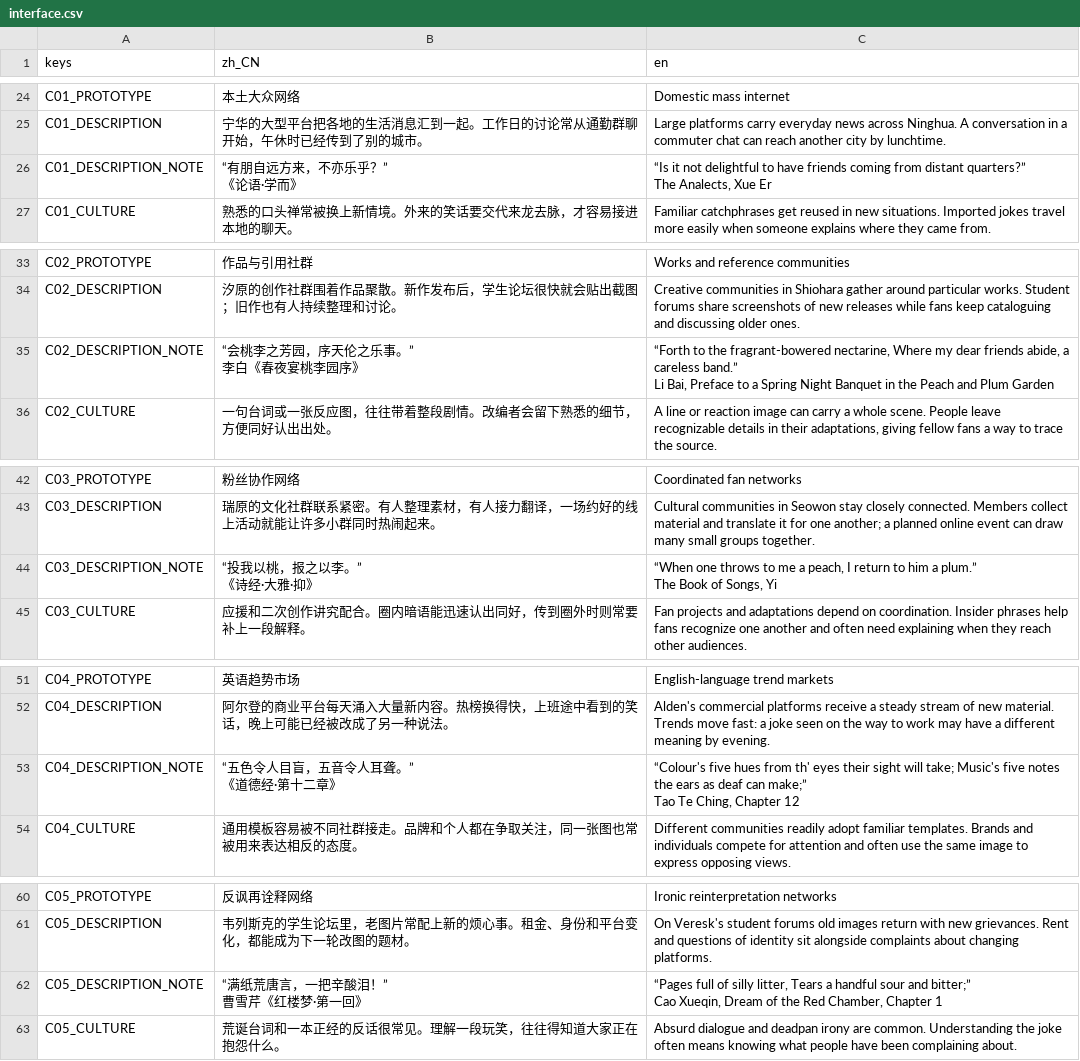
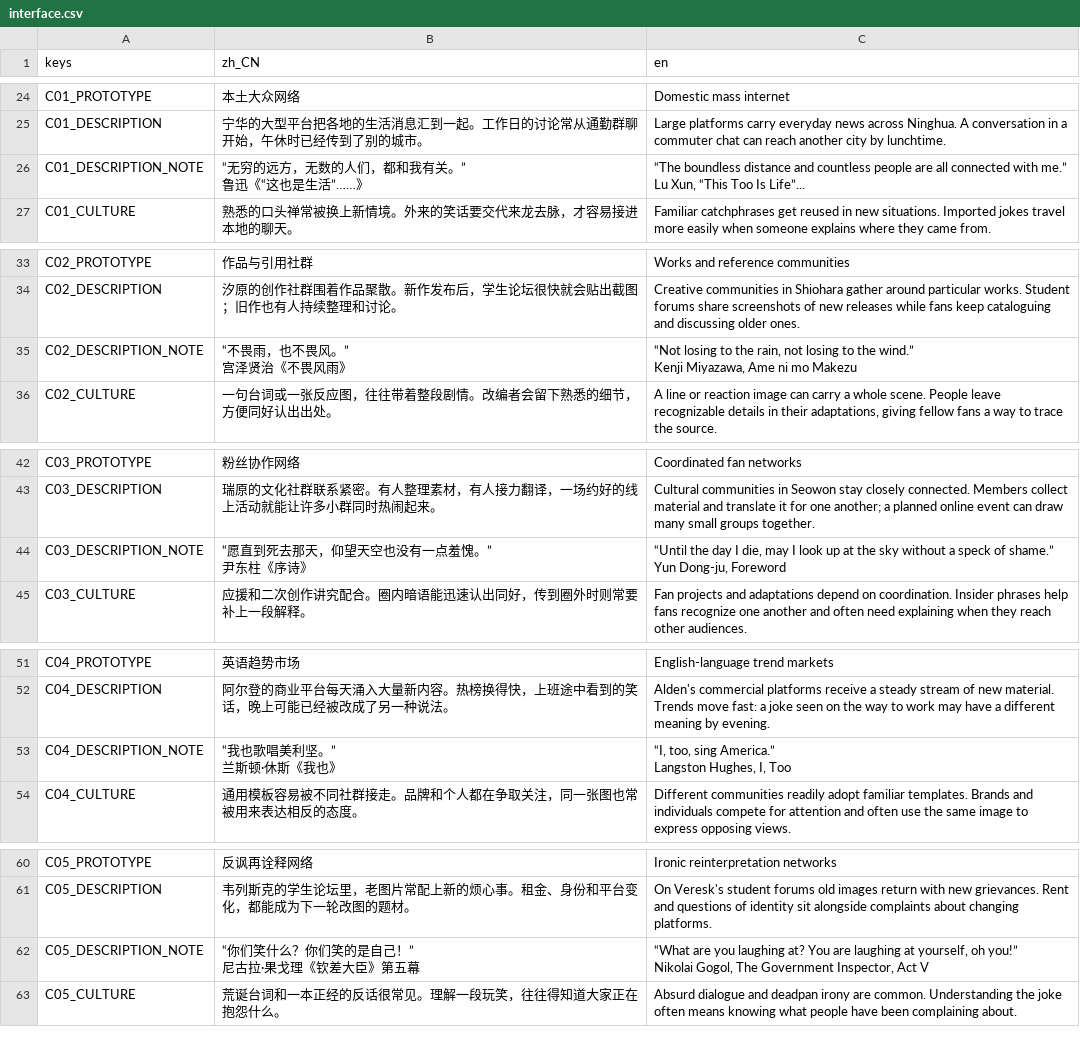
Before and after one commit to pinowine/memeplex-studio, a CSV file: localization/ui/interface.csv, drawn as a sheet; only a part is shown, gaps mark what is left out; the diff covers the shown part only.

```diff
--- a/localization/ui/interface.csv
+++ b/localization/ui/interface.csv
@@ -25,5 +25,5 @@ C01_PROTOTYPE,本土大众网络,Domestic mass internet
 C01_DESCRIPTION,宁华的大型平台把各地的生活消息汇到一起。工作日的讨论常从通勤群聊开始，午休时已经传到了别的城市。,Large platforms carry everyday news across Ninghua. A conversation in a commuter chat can reach another city by lunchtime.
-C01_DESCRIPTION_NOTE,"“有朋自远方来，不亦乐乎？”
-《论语·学而》","“Is it not delightful to have friends coming from distant quarters?”
-The Analects, Xue Er"
+C01_DESCRIPTION_NOTE,"“无穷的远方，无数的人们，都和我有关。”
+鲁迅《“这也是生活”……》","“The boundless distance and countless people are all connected with me.”
+Lu Xun, “This Too Is Life”..."
 C01_CULTURE,熟悉的口头禅常被换上新情境。外来的笑话要交代来龙去脉，才容易接进本地的聊天。,Familiar catchphrases get reused in new situations. Imported jokes travel more easily when someone explains where they came from.
@@ -36,5 +36,5 @@ C02_PROTOTYPE,作品与引用社群,Works and reference communities
 C02_DESCRIPTION,汐原的创作社群围着作品聚散。新作发布后，学生论坛很快就会贴出截图；旧作也有人持续整理和讨论。,Creative communities in Shiohara gather around particular works. Student forums share screenshots of new releases while fans keep cataloguing and discussing older ones.
-C02_DESCRIPTION_NOTE,"“会桃李之芳园，序天伦之乐事。”
-李白《春夜宴桃李园序》","“Forth to the fragrant-bowered nectarine, Where my dear friends abide, a careless band.”
-Li Bai, Preface to a Spring Night Banquet in the Peach and Plum Garden"
+C02_DESCRIPTION_NOTE,"“不畏雨，也不畏风。”
+宫泽贤治《不畏风雨》","“Not losing to the rain, not losing to the wind.”
+Kenji Miyazawa, Ame ni mo Makezu"
 C02_CULTURE,一句台词或一张反应图，往往带着整段剧情。改编者会留下熟悉的细节，方便同好认出出处。,"A line or reaction image can carry a whole scene. People leave recognizable details in their adaptations, giving fellow fans a way to trace the source."
@@ -47,5 +47,5 @@ C03_PROTOTYPE,粉丝协作网络,Coordinated fan networks
 C03_DESCRIPTION,瑞原的文化社群联系紧密。有人整理素材，有人接力翻译，一场约好的线上活动就能让许多小群同时热闹起来。,Cultural communities in Seowon stay closely connected. Members collect material and translate it for one another; a planned online event can draw many small groups together.
-C03_DESCRIPTION_NOTE,"“投我以桃，报之以李。”
-《诗经·大雅·抑》","“When one throws to me a peach, I return to him a plum.”
-The Book of Songs, Yi"
+C03_DESCRIPTION_NOTE,"“愿直到死去那天，仰望天空也没有一点羞愧。”
+尹东柱《序诗》","“Until the day I die, may I look up at the sky without a speck of shame.”
+Yun Dong-ju, Foreword"
 C03_CULTURE,应援和二次创作讲究配合。圈内暗语能迅速认出同好，传到圈外时则常要补上一段解释。,Fan projects and adaptations depend on coordination. Insider phrases help fans recognize one another and often need explaining when they reach other audiences.
@@ -58,5 +58,5 @@ C04_PROTOTYPE,英语趋势市场,English-language trend markets
 C04_DESCRIPTION,阿尔登的商业平台每天涌入大量新内容。热榜换得快，上班途中看到的笑话，晚上可能已经被改成了另一种说法。,Alden's commercial platforms receive a steady stream of new material. Trends move fast: a joke seen on the way to work may have a different meaning by evening.
-C04_DESCRIPTION_NOTE,"“五色令人目盲，五音令人耳聋。”
-《道德经·第十二章》","“Colour's five hues from th' eyes their sight will take; Music's five notes the ears as deaf can make;”
-Tao Te Ching, Chapter 12"
+C04_DESCRIPTION_NOTE,"“我也歌唱美利坚。”
+兰斯顿·休斯《我也》","“I, too, sing America.”
+Langston Hughes, I, Too"
 C04_CULTURE,通用模板容易被不同社群接走。品牌和个人都在争取关注，同一张图也常被用来表达相反的态度。,Different communities readily adopt familiar templates. Brands and individuals compete for attention and often use the same image to express opposing views.
@@ -69,5 +69,5 @@ C05_PROTOTYPE,反讽再诠释网络,Ironic reinterpretation networks
 C05_DESCRIPTION,韦列斯克的学生论坛里，老图片常配上新的烦心事。租金、身份和平台变化，都能成为下一轮改图的题材。,On Veresk's student forums old images return with new grievances. Rent and questions of identity sit alongside complaints about changing platforms.
-C05_DESCRIPTION_NOTE,"“满纸荒唐言，一把辛酸泪！”
-曹雪芹《红楼梦·第一回》","“Pages full of silly litter, Tears a handful sour and bitter;”
-Cao Xueqin, Dream of the Red Chamber, Chapter 1"
+C05_DESCRIPTION_NOTE,"“你们笑什么？你们笑的是自己！”
+尼古拉·果戈理《钦差大臣》第五幕","“What are you laughing at? You are laughing at yourself, oh you!”
+Nikolai Gogol, The Government Inspector, Act V"
 C05_CULTURE,荒诞台词和一本正经的反话很常见。理解一段玩笑，往往得知道大家正在抱怨什么。,Absurd dialogue and deadpan irony are common. Understanding the joke often means knowing what people have been complaining about.
```
Also changed, not shown: 22 edited cells elsewhere in this file, 6 other files.
